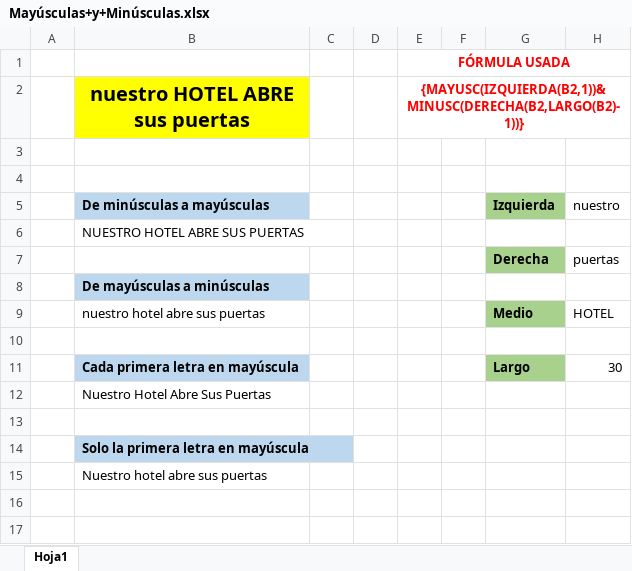
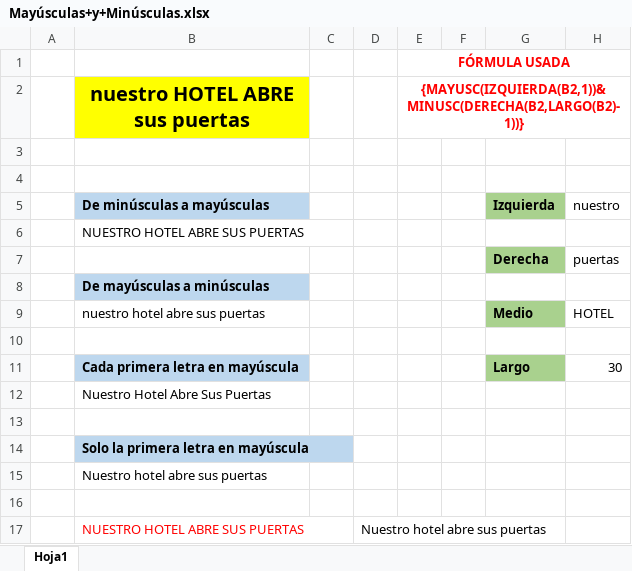
Before and after one commit to gustavopalaciosTecno/Excel_total, an Excel workbook: Día 5/Mayúsculas+y+Minúsculas.xlsx, sheet Hoja1, drawn as a sheet; values as stored, in another font and other column widths than the file's, no borders; the diff names each change by its address in the sheet, - before the commit and + after, or states it on an @@ line.

Commit message:
Excel total

```diff
--- a/Día 5/Mayúsculas+y+Minúsculas.xlsx (sheet Hoja1)
+++ b/Día 5/Mayúsculas+y+Minúsculas.xlsx (sheet Hoja1)
+row 16: (empty)
+row 17:  | NUESTRO HOTEL ABRE SUS PUERTAS |  | Nuestro hotel abre sus puertas
```
Also changed, not shown: DÍA 4/Redondeo.xlsx, 13 other files.
